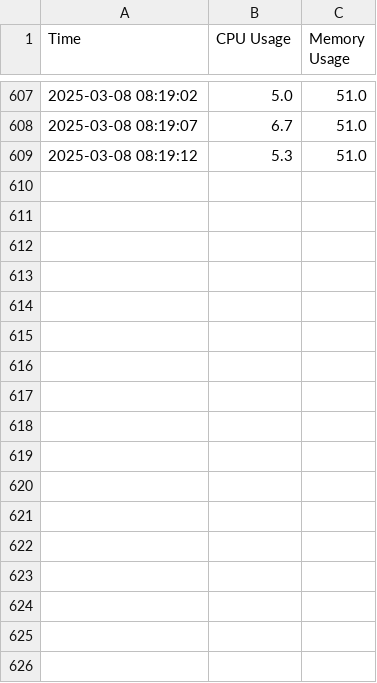
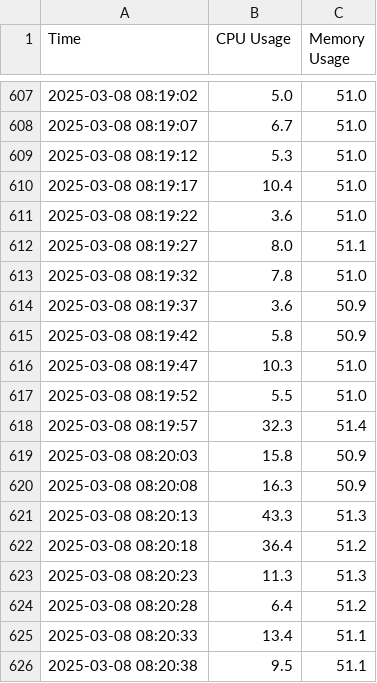
Before and after one commit to github-cloudlabsuser-2150/shirly, a CSV file: cpu_usage.csv, drawn as a sheet; only a part is shown, gaps mark what is left out; the diff names each change by its address in the sheet, - before the commit and + after, or states it on an @@ line.

```diff
--- a/cpu_usage.csv
+++ b/cpu_usage.csv
+row 610: 2025-03-08 08:19:17 | 10.4 | 51.0
+row 611: 2025-03-08 08:19:22 | 3.6 | 51.0
+row 612: 2025-03-08 08:19:27 | 8.0 | 51.1
+row 613: 2025-03-08 08:19:32 | 7.8 | 51.0
+row 614: 2025-03-08 08:19:37 | 3.6 | 50.9
+row 615: 2025-03-08 08:19:42 | 5.8 | 50.9
+row 616: 2025-03-08 08:19:47 | 10.3 | 51.0
+row 617: 2025-03-08 08:19:52 | 5.5 | 51.0
+row 618: 2025-03-08 08:19:57 | 32.3 | 51.4
+row 619: 2025-03-08 08:20:03 | 15.8 | 50.9
+row 620: 2025-03-08 08:20:08 | 16.3 | 50.9
+row 621: 2025-03-08 08:20:13 | 43.3 | 51.3
+row 622: 2025-03-08 08:20:18 | 36.4 | 51.2
+row 623: 2025-03-08 08:20:23 | 11.3 | 51.3
+row 624: 2025-03-08 08:20:28 | 6.4 | 51.2
+row 625: 2025-03-08 08:20:33 | 13.4 | 51.1
+row 626: 2025-03-08 08:20:38 | 9.5 | 51.1
```
Also changed, not shown: 1 other file.
